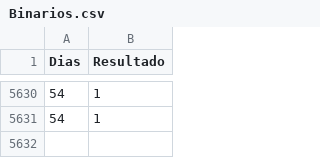
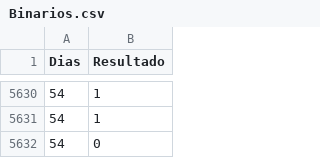
Before and after one commit to PCP2025/dashboard-esterilidade, a CSV file: Binarios.csv, drawn as a sheet; only a part is shown, gaps mark what is left out; the diff names each change by its address in the sheet, - before the commit and + after, or states it on an @@ line.

Commit message:
Add files via upload

```diff
--- a/Binarios.csv
+++ b/Binarios.csv
+row 5632: 54 | 0
```
